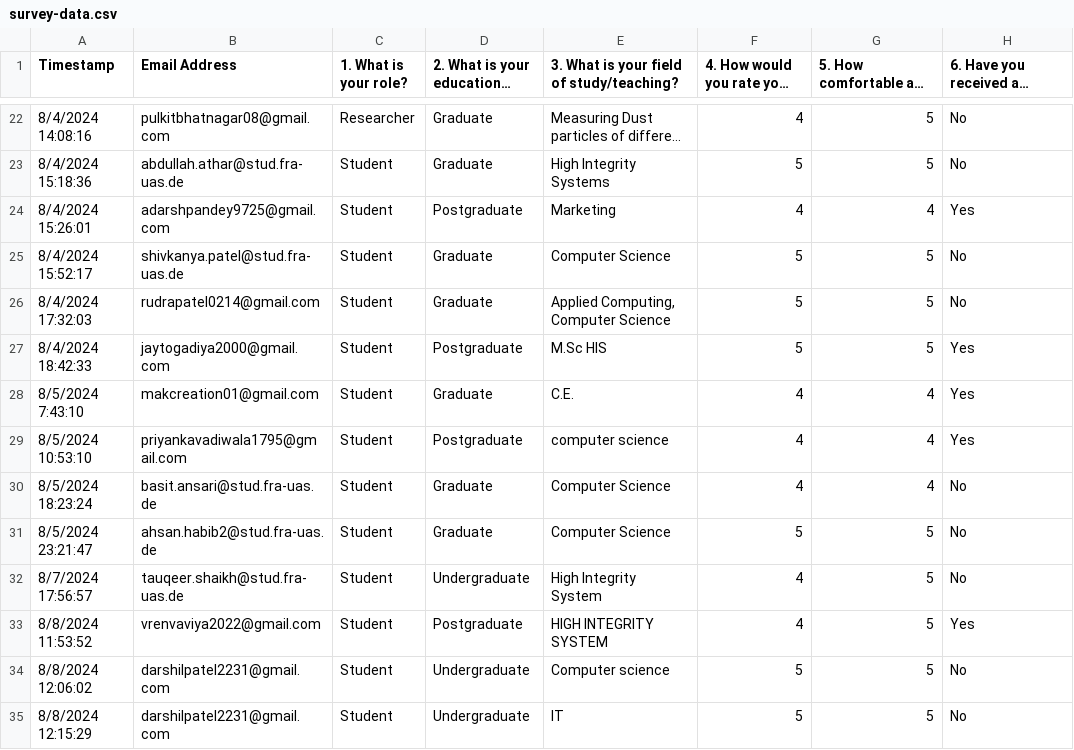
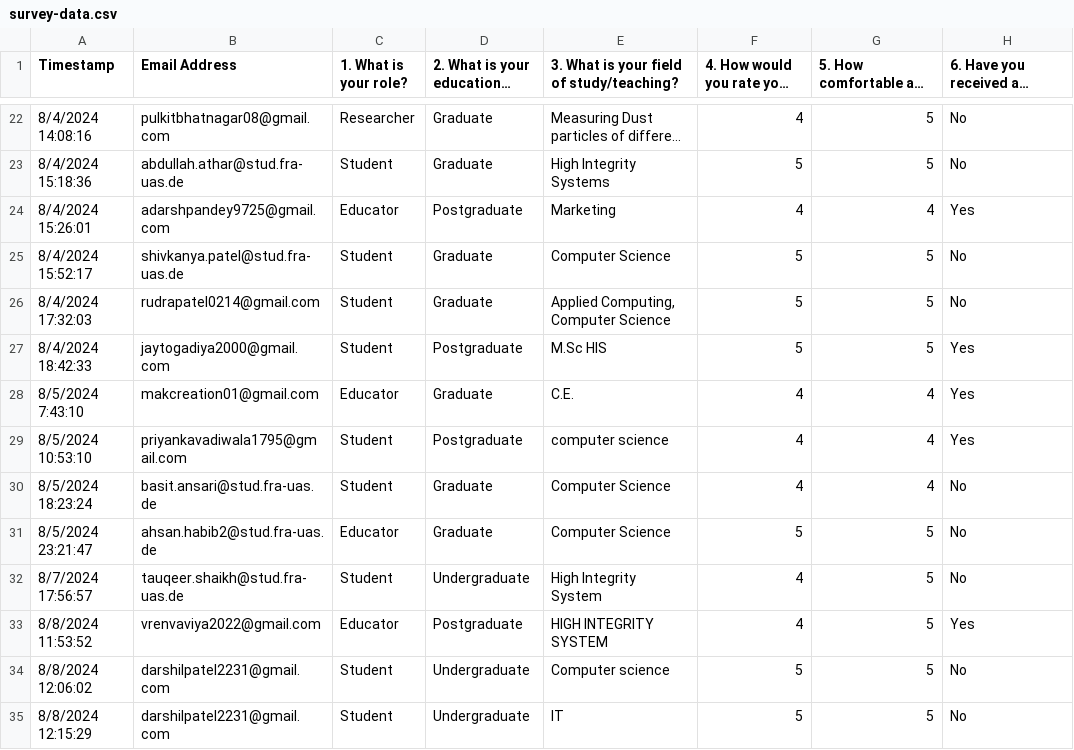
Before and after one commit to shahnawaz-pabon/hmi-rethinking-essays, a CSV file: survey-data.csv, drawn as a sheet; only a part is shown, gaps mark what is left out; long unchanged cells end in …; the diff covers the shown part only; the diff names each change by its address in the sheet, - before the commit and + after, or states it on an @@ line.

Commit message:
educator role added, completed analysis for sentiment, clustering, variations based on roles and education levels

```diff
--- a/survey-data.csv
+++ b/survey-data.csv
-C24 (1. What is your role?): Student
+C24 (1. What is your role?): Educator
-C28 (1. What is your role?): Student
+C28 (1. What is your role?): Educator
-C31 (1. What is your role?): Student
+C31 (1. What is your role?): Educator
-C33 (1. What is your role?): Student
+C33 (1. What is your role?): Educator
```
Also changed, not shown: 8 edited cells elsewhere in this file, 1 other file.
